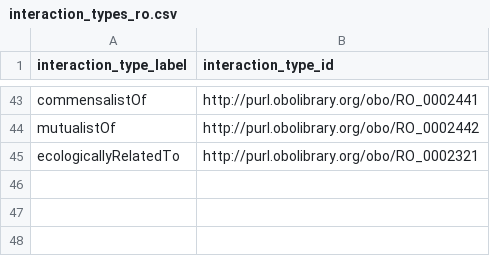
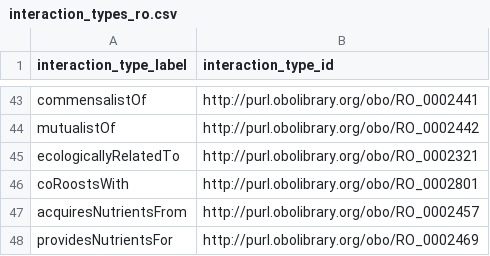
Before and after one commit to globalbioticinteractions/globalbioticinteractions, a CSV file: eol-globi-lib/src/main/resources/org/globalbioticinteractions/interaction_types_ro.csv, drawn as a sheet; only a part is shown, gaps mark what is left out.

Commit message:
update interactionType/RO mapping

```diff
--- a/eol-globi-lib/src/main/resources/org/globalbioticinteractions/interaction_types_ro.csv
+++ b/eol-globi-lib/src/main/resources/org/globalbioticinteractions/interaction_types_ro.csv
@@ -45 +45,4 @@ mutualistOf,http://purl.obolibrary.org/obo/RO_0002442
 ecologicallyRelatedTo,http://purl.obolibrary.org/obo/RO_0002321
+coRoostsWith,http://purl.obolibrary.org/obo/RO_0002801
+acquiresNutrientsFrom,http://purl.obolibrary.org/obo/RO_0002457
+providesNutrientsFor,http://purl.obolibrary.org/obo/RO_0002469
```
Also changed, not shown: 1 other file.
